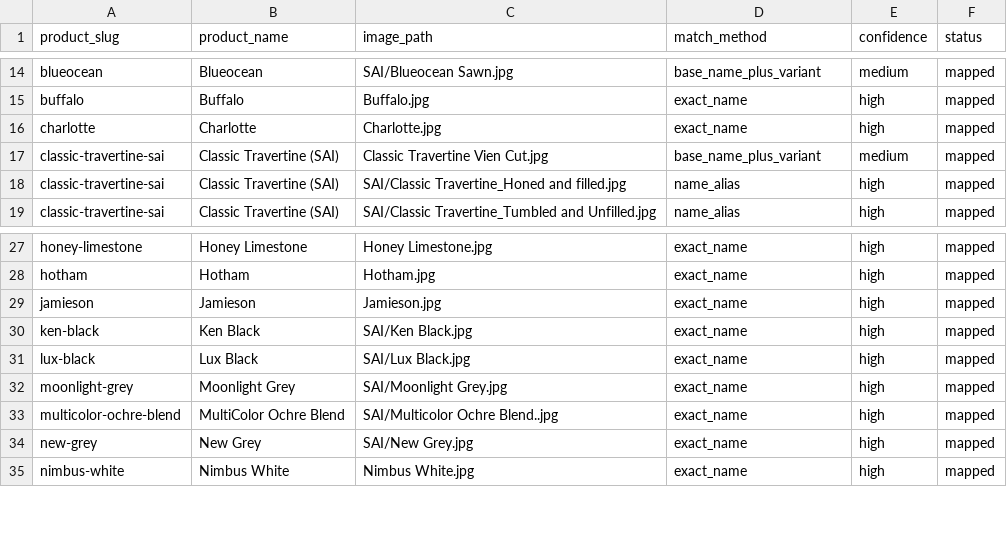
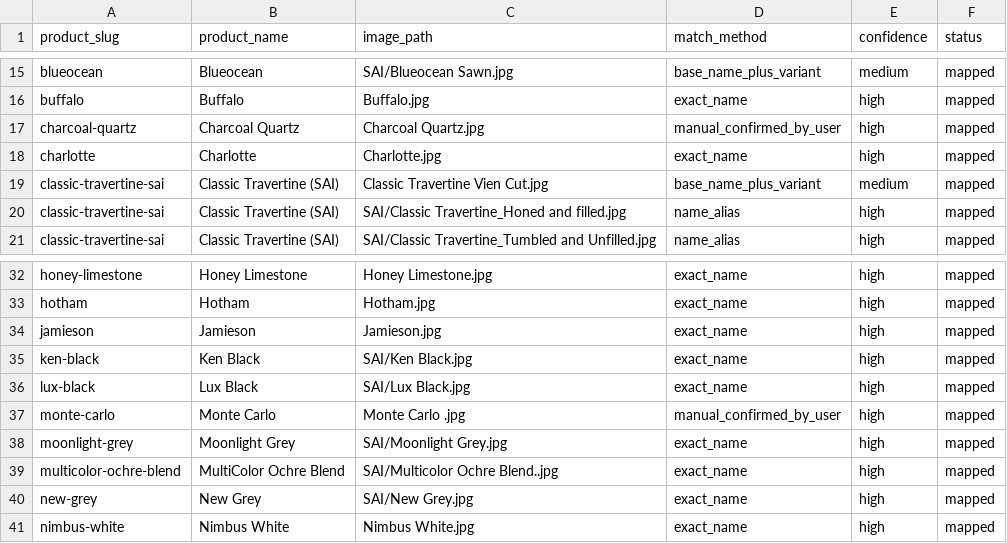
Before and after one commit to aushen-stone/aushen-stone.github.io, a CSV file: docs/photo_audit_2026-02-17/mapped_images.csv, drawn as a sheet; only a part is shown, gaps mark what is left out; the diff covers the shown part only; the diff names each change by its address in the sheet, - before the commit and + after, or states it on an @@ line.

```diff
--- a/docs/photo_audit_2026-02-17/mapped_images.csv
+++ b/docs/photo_audit_2026-02-17/mapped_images.csv
+row 17: charcoal-quartz | Charcoal Quartz | Charcoal Quartz.jpg | manual_confirmed_by_user | high | mapped
+row 37: monte-carlo | Monte Carlo | Monte Carlo .jpg | manual_confirmed_by_user | high | mapped
```
Also changed, not shown: 9 added rows elsewhere in this file, docs/photo_audit_2026-02-17/photo_audit_all_in_one.csv, docs/photo_audit_2026-02-17/unclear_or_extra_images.csv, 15 other files.
